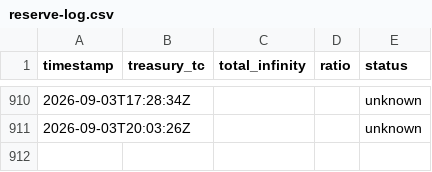
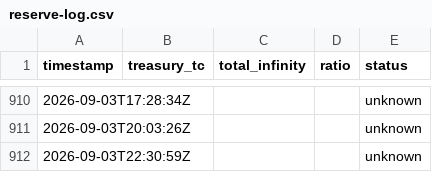
Before and after one commit to HADJAL001/asgard-redesign, a CSV file: monitoring/reserve-log.csv, drawn as a sheet; only a part is shown, gaps mark what is left out; the diff names each change by its address in the sheet, - before the commit and + after, or states it on an @@ line.

```diff
--- a/monitoring/reserve-log.csv
+++ b/monitoring/reserve-log.csv
+row 912: 2026-09-03T22:30:59Z |  |  |  | unknown
```
